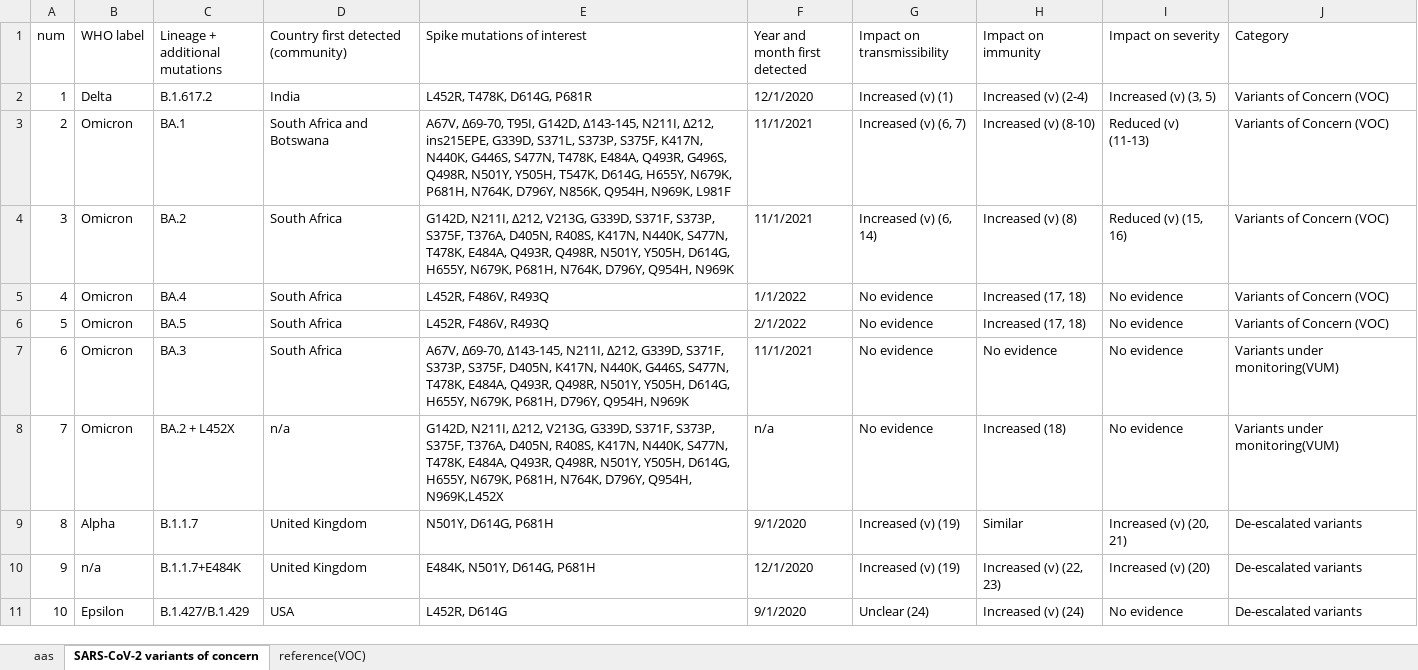
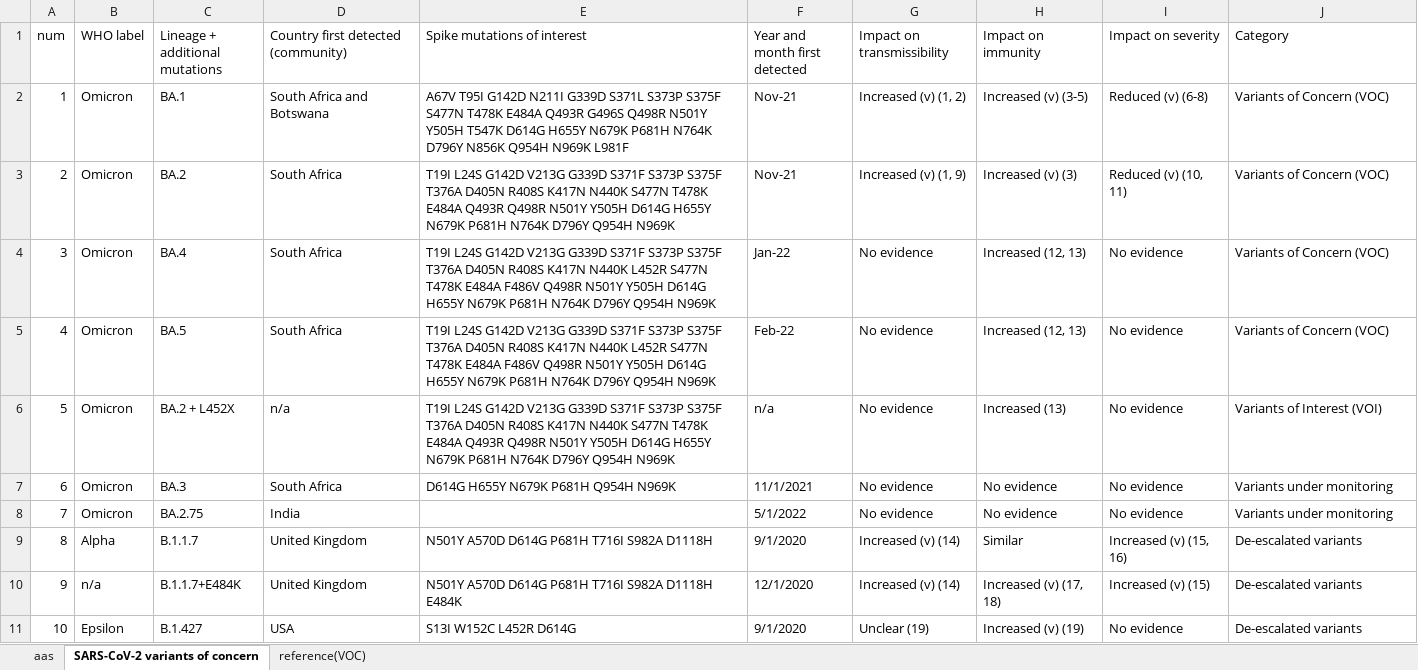
Before and after one commit to XDcat/PCCN, an Excel workbook: data/总结 - 20220709.xlsx, sheet SARS-CoV-2 variants of concern, drawn as a sheet; only a part is shown; values as stored, in another font and other column widths than the file's, no cell formats; removed rows and columns are numbered as before the commit, all else as after; the diff covers the shown part only; the diff names each change by its address in the sheet, - before the commit and + after, or states it on an @@ line.

```diff
--- a/data/总结 - 20220709.xlsx (sheet SARS-CoV-2 variants of concern)
+++ b/data/总结 - 20220709.xlsx (sheet SARS-CoV-2 variants of concern)
-row 2: 1 | Delta | B.1.617.2 | India | L452R, T478K, D614G, P681R | 12/1/2020 | Increased (v) (1) | Increased (v) (2-4) | Increased (v) (3, 5) | Variants of Concern (VOC)
@@ column A (num) renumbered between rows 2 and 5 @@
-E2 (Spike mutations of interest): A67V, Δ69-70, T95I, G142D, Δ143-145, N211I, Δ212, ins215EPE, G339D, S371L, S373P, S375F, K417N, N440K, G446S, S477N, T478K, E484A, Q493R, G496S, Q498R, N501Y, Y505H, T547K, D614G, H655Y, N679K, P681H, N764K, D796Y, N856K, Q954H, N969K, L981F
+E2 (Spike mutations of interest): A67V T95I G142D N211I G339D S371L S373P S375F S477N T478K E484A Q493R G496S Q498R N501Y Y505H T547K D614G H655Y N679K P681H N764K D796Y N856K Q954H N969K L981F
-F2:F3 (Year and month first detected): 11/1/2021
+F2:F3 (Year and month first detected): Nov-21
-G2 (Impact on transmissibility): Increased (v) (6, 7)
+G2 (Impact on transmissibility): Increased (v) (1, 2)
-H2 (Impact on immunity): Increased (v) (8-10)
+H2 (Impact on immunity): Increased (v) (3-5)
-I2 (Impact on severity): Reduced (v) (11-13)
+I2 (Impact on severity): Reduced (v) (6-8)
-E3 (Spike mutations of interest): G142D, N211I, Δ212, V213G, G339D, S371F, S373P, S375F, T376A, D405N, R408S, K417N, N440K, S477N, T478K, E484A, Q493R, Q498R, N501Y, Y505H, D614G, H655Y, N679K, P681H, N764K, D796Y, Q954H, N969K
+E3 (Spike mutations of interest): T19I L24S G142D V213G G339D S371F S373P S375F T376A D405N R408S K417N N440K S477N T478K E484A Q493R Q498R N501Y Y505H D614G H655Y N679K P681H N764K D796Y Q954H N969K
-G3 (Impact on transmissibility): Increased (v) (6, 14)
+G3 (Impact on transmissibility): Increased (v) (1, 9)
-H3 (Impact on immunity): Increased (v) (8)
+H3 (Impact on immunity): Increased (v) (3)
-I3 (Impact on severity): Reduced (v) (15, 16)
+I3 (Impact on severity): Reduced (v) (10, 11)
-E4:E5 (Spike mutations of interest): L452R, F486V, R493Q
+E4:E5 (Spike mutations of interest): T19I L24S G142D V213G G339D S371F S373P S375F T376A D405N R408S K417N N440K L452R S477N T478K E484A F486V Q498R N501Y Y505H D614G H655Y N679K P681H N764K D796Y Q954H N969K
-F4 (Year and month first detected): 1/1/2022
+F4 (Year and month first detected): Jan-22
-H4:H5 (Impact on immunity): Increased (17, 18)
+H4:H5 (Impact on immunity): Increased (12, 13)
-F5 (Year and month first detected): 2/1/2022
+F5 (Year and month first detected): Feb-22
+row 6: 5 | Omicron | BA.2 + L452X | n/a | T19I L24S G142D V213G G339D S371F S373P S375F T376A D405N R408S K417N N440K S477N T478K E484A Q493R Q498R N501Y Y505H D614G H655Y N679K P681H N764K D796Y Q954H N969K | n/a | No evidence | Increased (13) | No evidence | Variants of Interest (VOI)
-E7 (Spike mutations of interest): A67V, Δ69-70, Δ143-145, N211I, Δ212, G339D, S371F, S373P, S375F, D405N, K417N, N440K, G446S, S477N, T478K, E484A, Q493R, Q498R, N501Y, Y505H, D614G, H655Y, N679K, P681H, D796Y, Q954H, N969K
+E7 (Spike mutations of interest): D614G H655Y N679K P681H Q954H N969K
-J7 (Category): Variants under monitoring(VUM)
+J7 (Category): Variants under monitoring
-row 8: 7 | Omicron | BA.2 + L452X | n/a | G142D, N211I, Δ212, V213G, G339D, S371F, S373P, S375F, T376A, D405N, R408S, K417N, N440K, S477N, T478K, E484A, Q493R, Q498R, N501Y, Y505H, D614G, H655Y, N679K, P681H, N764K, D796Y, Q954H, N969K,L452X | n/a | No evidence | Increased (18) | No evidence | Variants under monitoring(VUM)
+row 8: 7 | Omicron | BA.2.75 | India |  | 5/1/2022 | No evidence | No evidence | No evidence | Variants under monitoring
-E9 (Spike mutations of interest): N501Y, D614G, P681H
+E9 (Spike mutations of interest): N501Y A570D D614G P681H T716I S982A D1118H
-G9:G10 (Impact on transmissibility): Increased (v) (19)
+G9:G10 (Impact on transmissibility): Increased (v) (14)
-I9 (Impact on severity): Increased (v) (20, 21)
+I9 (Impact on severity): Increased (v) (15, 16)
-E10 (Spike mutations of interest): E484K, N501Y, D614G, P681H
+E10 (Spike mutations of interest): N501Y A570D D614G P681H T716I S982A D1118H E484K
-H10 (Impact on immunity): Increased (v) (22, 23)
+H10 (Impact on immunity): Increased (v) (17, 18)
-I10 (Impact on severity): Increased (v) (20)
+I10 (Impact on severity): Increased (v) (15)
-C11 (Lineage + additional mutations): B.1.427/B.1.429
+C11 (Lineage + additional mutations): B.1.427
-E11 (Spike mutations of interest): L452R, D614G
+E11 (Spike mutations of interest): S13I W152C L452R D614G
-G11 (Impact on transmissibility): Unclear (24)
+G11 (Impact on transmissibility): Unclear (19)
-H11 (Impact on immunity): Increased (v) (24)
+H11 (Impact on immunity): Increased (v) (19)
```
Also changed, not shown: 1 added row and 89 edited cells elsewhere in this sheet, sheet reference(VOC), cell formats, 6 other files.
